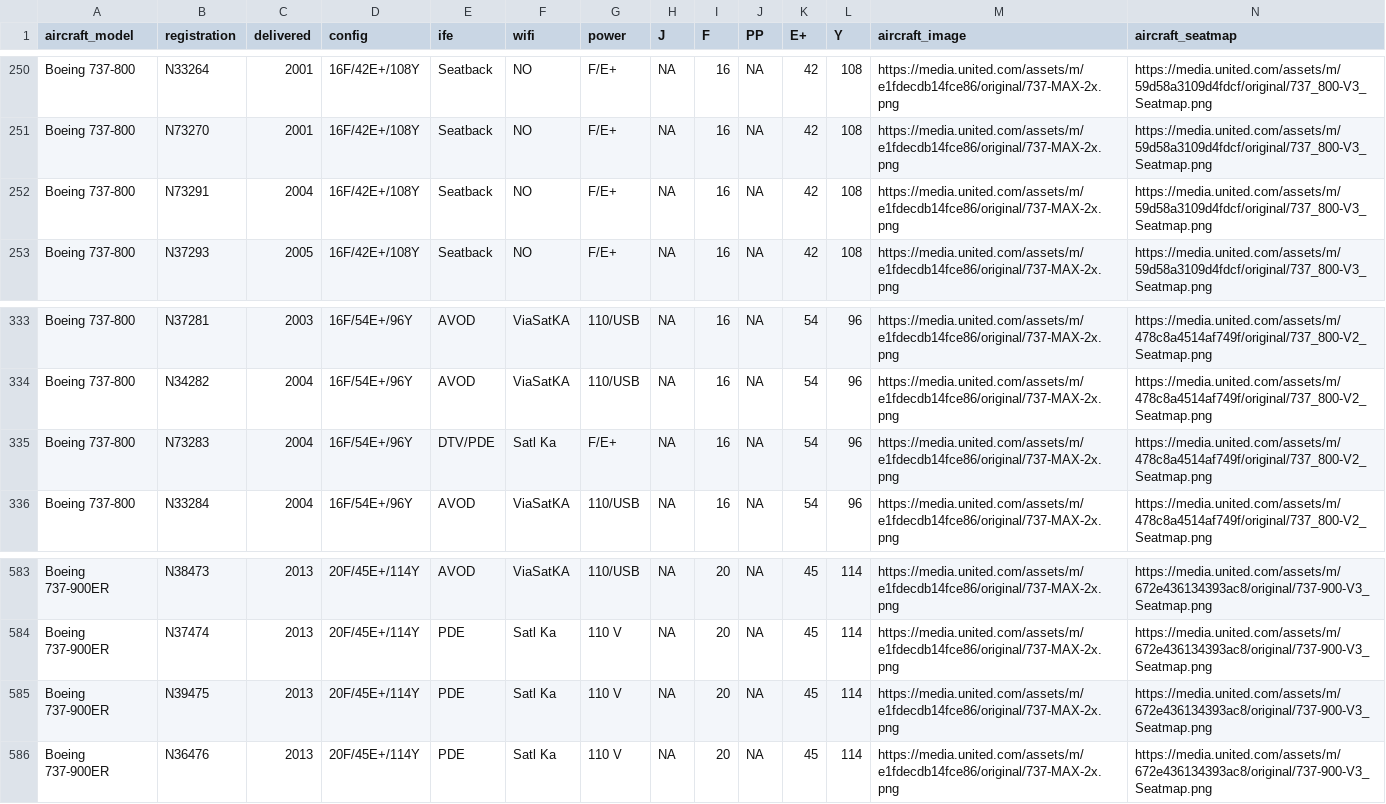
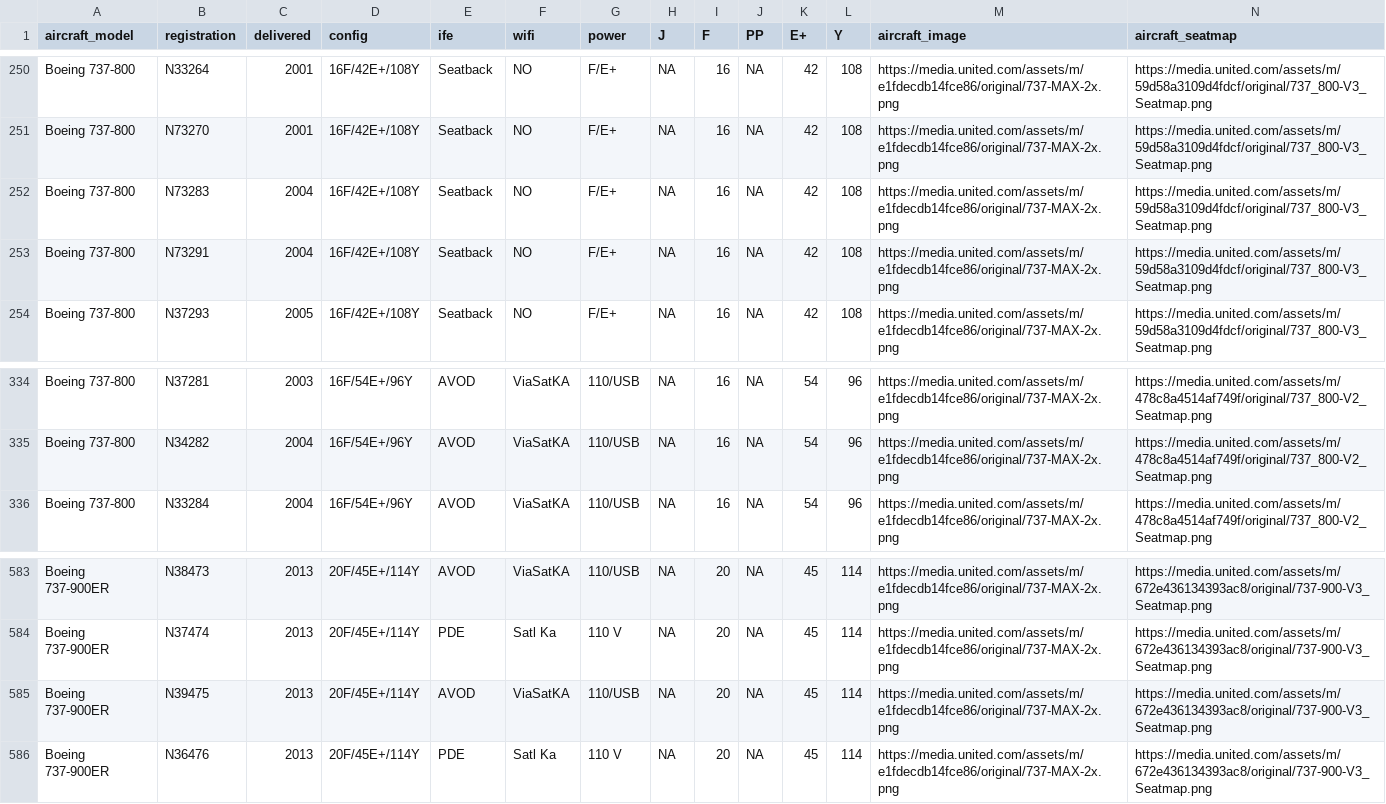
Before and after one commit to mstavro/fleetR, a CSV file: data/united_full_fleet_info.csv, drawn as a sheet; only a part is shown, gaps mark what is left out.

```diff
--- a/data/united_full_fleet_info.csv
+++ b/data/united_full_fleet_info.csv
@@ -251,2 +251,3 @@ Boeing 737-800,N33264 ,2001,16F/42E+/108Y,Seatback,NO,F/E+,NA,16,NA,42,108,http
 Boeing 737-800,N73270 ,2001,16F/42E+/108Y,Seatback,NO,F/E+,NA,16,NA,42,108,https://media.united.com/assets/m/e1fdecdb14fce86/original/737-MAX-2x.png,https://media.united.com/assets/m/59d58a3109d4fdcf/original/737_800-V3_Seatmap.png
+Boeing 737-800,N73283 ,2004,16F/42E+/108Y,Seatback,NO,F/E+,NA,16,NA,42,108,https://media.united.com/assets/m/e1fdecdb14fce86/original/737-MAX-2x.png,https://media.united.com/assets/m/59d58a3109d4fdcf/original/737_800-V3_Seatmap.png
 Boeing 737-800,N73291 ,2004,16F/42E+/108Y,Seatback,NO,F/E+,NA,16,NA,42,108,https://media.united.com/assets/m/e1fdecdb14fce86/original/737-MAX-2x.png,https://media.united.com/assets/m/59d58a3109d4fdcf/original/737_800-V3_Seatmap.png
@@ -334,3 +335,2 @@ Boeing 737-800,N37281 ,2003,16F/54E+/96Y,AVOD,ViaSatKA,110/USB,NA,16,NA,54,96,h
 Boeing 737-800,N34282 ,2004,16F/54E+/96Y,AVOD,ViaSatKA,110/USB,NA,16,NA,54,96,https://media.united.com/assets/m/e1fdecdb14fce86/original/737-MAX-2x.png,https://media.united.com/assets/m/478c8a4514af749f/original/737_800-V2_Seatmap.png
-Boeing 737-800,N73283 ,2004,16F/54E+/96Y,DTV/PDE,Satl Ka,F/E+,NA,16,NA,54,96,https://media.united.com/assets/m/e1fdecdb14fce86/original/737-MAX-2x.png,https://media.united.com/assets/m/478c8a4514af749f/original/737_800-V2_Seatmap.png
 Boeing 737-800,N33284 ,2004,16F/54E+/96Y,AVOD,ViaSatKA,110/USB,NA,16,NA,54,96,https://media.united.com/assets/m/e1fdecdb14fce86/original/737-MAX-2x.png,https://media.united.com/assets/m/478c8a4514af749f/original/737_800-V2_Seatmap.png
@@ -584,3 +584,3 @@ Boeing 737-900ER,N38473,2013,20F/45E+/114Y,AVOD,ViaSatKA,110/USB,NA,20,NA,45,114
 Boeing 737-900ER,N37474,2013,20F/45E+/114Y,PDE,Satl Ka,110 V,NA,20,NA,45,114,https://media.united.com/assets/m/e1fdecdb14fce86/original/737-MAX-2x.png,https://media.united.com/assets/m/672e436134393ac8/original/737-900-V3_Seatmap.png
-Boeing 737-900ER,N39475,2013,20F/45E+/114Y,PDE,Satl Ka,110 V,NA,20,NA,45,114,https://media.united.com/assets/m/e1fdecdb14fce86/original/737-MAX-2x.png,https://media.united.com/assets/m/672e436134393ac8/original/737-900-V3_Seatmap.png
+Boeing 737-900ER,N39475,2013,20F/45E+/114Y,AVOD,ViaSatKA,110/USB,NA,20,NA,45,114,https://media.united.com/assets/m/e1fdecdb14fce86/original/737-MAX-2x.png,https://media.united.com/assets/m/672e436134393ac8/original/737-900-V3_Seatmap.png
 Boeing 737-900ER,N36476,2013,20F/45E+/114Y,PDE,Satl Ka,110 V,NA,20,NA,45,114,https://media.united.com/assets/m/e1fdecdb14fce86/original/737-MAX-2x.png,https://media.united.com/assets/m/672e436134393ac8/original/737-900-V3_Seatmap.png
```
Also changed, not shown: data/compatible_registrations.csv.
